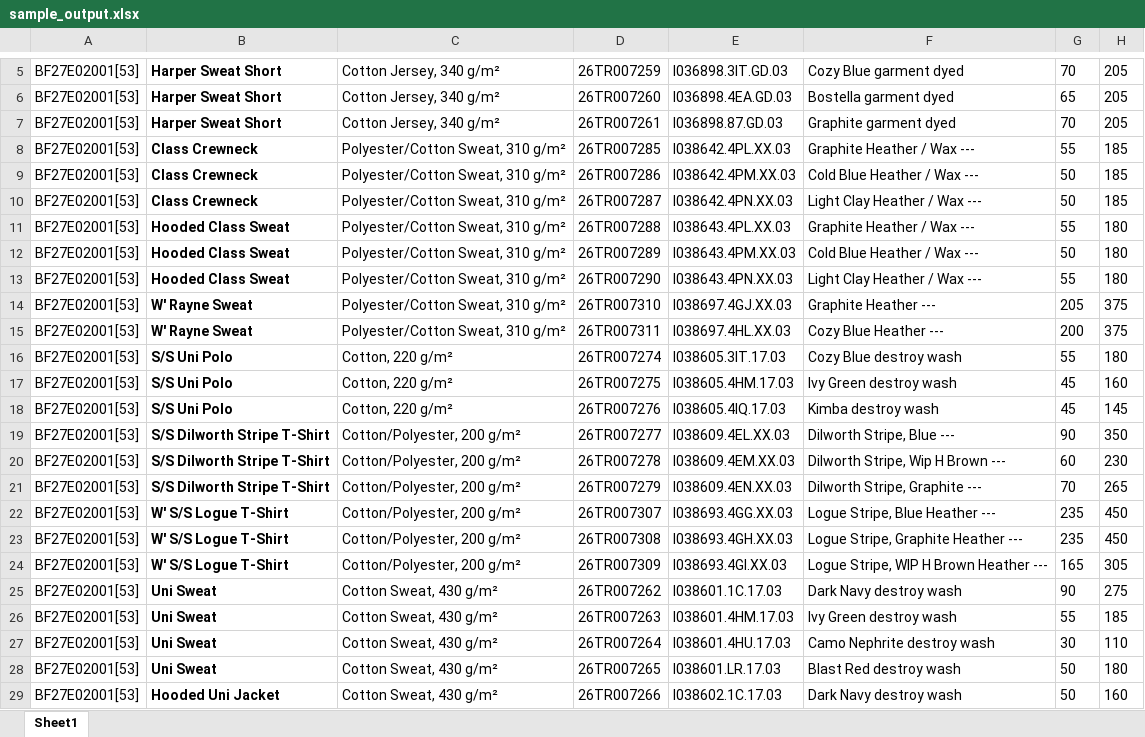
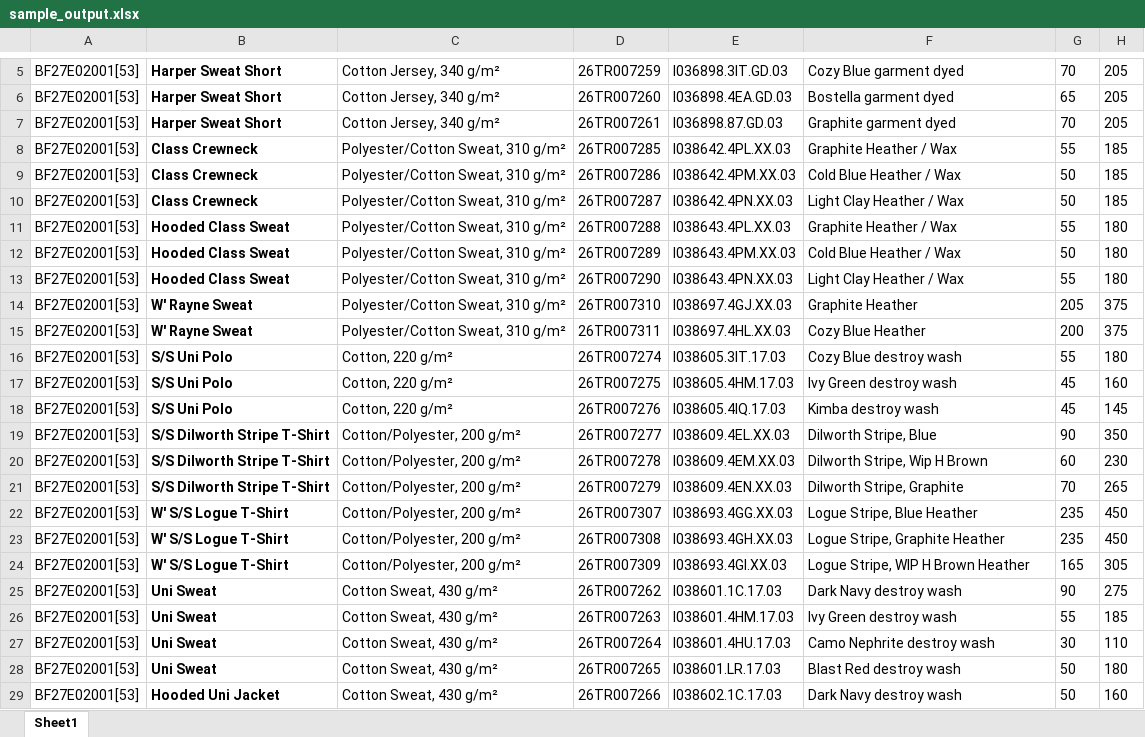
Before and after one commit to ASANTOR01/PO-Update, an Excel workbook: sample_output.xlsx, sheet Sheet1, drawn as a sheet; only a part is shown, gaps mark what is left out; values as stored, in another font and other column widths than the file's, no borders; the diff covers the shown part only; the diff names each change by its address in the sheet, - before the commit and + after, or states it on an @@ line.

```diff
--- a/sample_output.xlsx (sheet Sheet1)
+++ b/sample_output.xlsx (sheet Sheet1)
-F8: Graphite Heather / Wax ---
+F8: Graphite Heather / Wax
-F9: Cold Blue Heather / Wax ---
+F9: Cold Blue Heather / Wax
-F10: Light Clay Heather / Wax ---
+F10: Light Clay Heather / Wax
-F11: Graphite Heather / Wax ---
+F11: Graphite Heather / Wax
-F12: Cold Blue Heather / Wax ---
+F12: Cold Blue Heather / Wax
-F13: Light Clay Heather / Wax ---
+F13: Light Clay Heather / Wax
-F14: Graphite Heather ---
+F14: Graphite Heather
-F15: Cozy Blue Heather ---
+F15: Cozy Blue Heather
-F19: Dilworth Stripe, Blue ---
+F19: Dilworth Stripe, Blue
-F20: Dilworth Stripe, Wip H Brown ---
+F20: Dilworth Stripe, Wip H Brown
-F21: Dilworth Stripe, Graphite ---
+F21: Dilworth Stripe, Graphite
-F22: Logue Stripe, Blue Heather ---
+F22: Logue Stripe, Blue Heather
-F23: Logue Stripe, Graphite Heather ---
+F23: Logue Stripe, Graphite Heather
-F24: Logue Stripe, WIP H Brown Heather ---
+F24: Logue Stripe, WIP H Brown Heather
```
Also changed, not shown: 13 edited cells elsewhere in this sheet, 2 other files.
